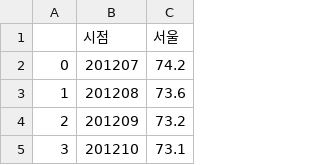
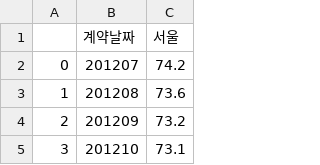
Before and after one commit to CHOyunshin/QAOA_realestate, a CSV file: data/Preprocessed_Data/X5.csv (was data/jihee_experiment/trade_ind.csv), drawn as a sheet; only a part is shown.

Commit message:
upload data

```diff
--- a/data/jihee_experiment/trade_ind.csv
+++ b/data/Preprocessed_Data/X5.csv
@@ -1,2 +1,2 @@
-,시점,서울
+,계약날짜,서울
 0,201207,74.2
```
Also changed, not shown: 9 other files.
